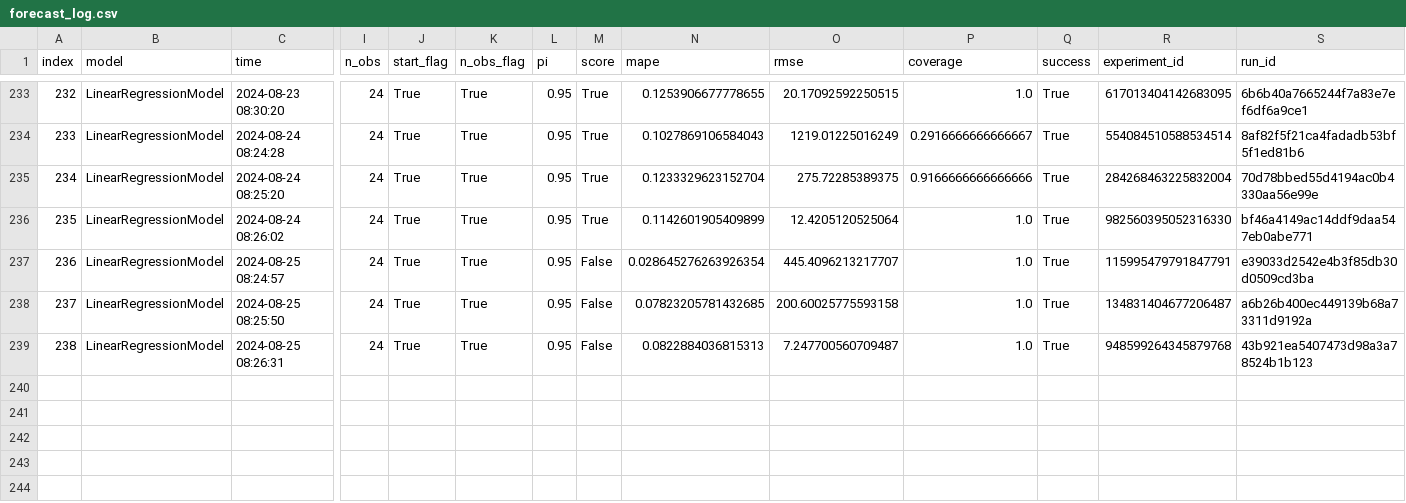
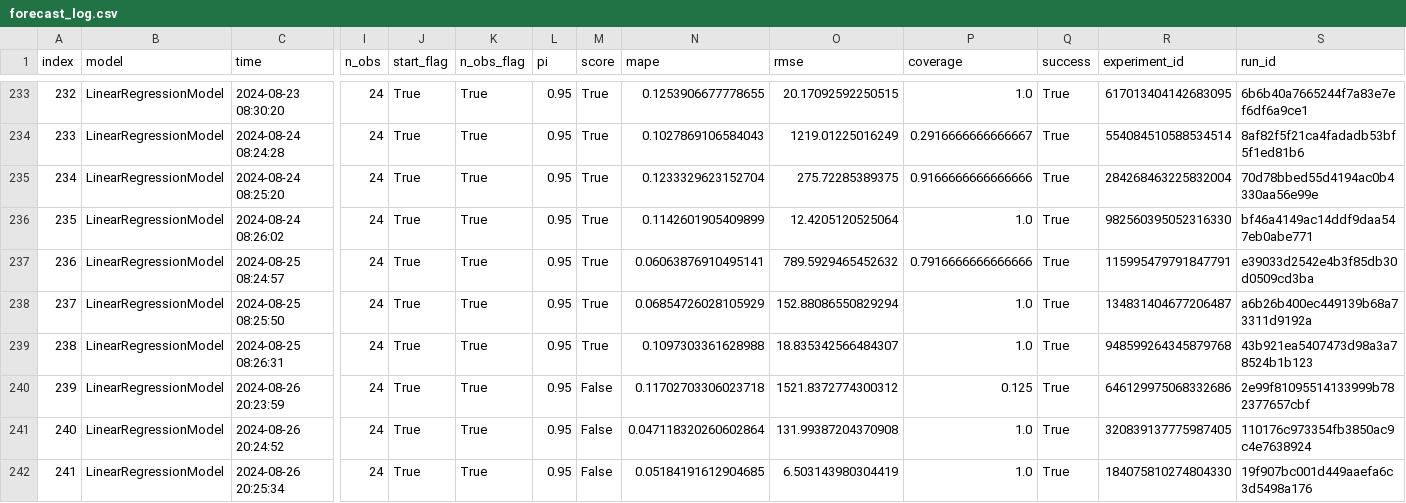
Before and after one commit to RamiKrispin/ai-dev-2024-ml-workshop, a CSV file: data/forecast_log.csv, drawn as a sheet; only a part is shown, gaps mark what is left out; rows hold the shown columns only; the diff names each change by its address in the sheet, - before the commit and + after, or states it on an @@ line.

```diff
--- a/data/forecast_log.csv
+++ b/data/forecast_log.csv
-M237:M239 (score): False
+M237:M239 (score): True
-N237 (mape): 0.028645276263926354
+N237 (mape): 0.06063876910495141
-O237 (rmse): 445.4096213217707
+O237 (rmse): 789.5929465452632
-P237 (coverage): 1.0
+P237 (coverage): 0.7916666666666666
-N238 (mape): 0.07823205781432685
+N238 (mape): 0.06854726028105929
-O238 (rmse): 200.60025775593158
+O238 (rmse): 152.88086550829294
-N239 (mape): 0.0822884036815313
+N239 (mape): 0.1097303361628988
-O239 (rmse): 7.247700560709487
+O239 (rmse): 18.835342566484307
+row 240: 239 | LinearRegressionModel | 2024-08-26 20:23:59 | 24 | True | True | 0.95 | False | 0.11702703306023718 | 1521.8372774300312 | 0.125 | True | 646129975068332686 | 2e99f81095514133999b782377657cbf
+row 241: 240 | LinearRegressionModel | 2024-08-26 20:24:52 | 24 | True | True | 0.95 | False | 0.047118320260602864 | 131.99387204370908 | 1.0 | True | 320839137775987405 | 110176c973354fb3850ac9c4e7638924
+row 242: 241 | LinearRegressionModel | 2024-08-26 20:25:34 | 24 | True | True | 0.95 | False | 0.05184191612904685 | 6.503143980304419 | 1.0 | True | 184075810274804330 | 19f907bc001d449aaefa6c3d5498a176
```
Also changed, not shown: data/log.csv, 3 other files.
